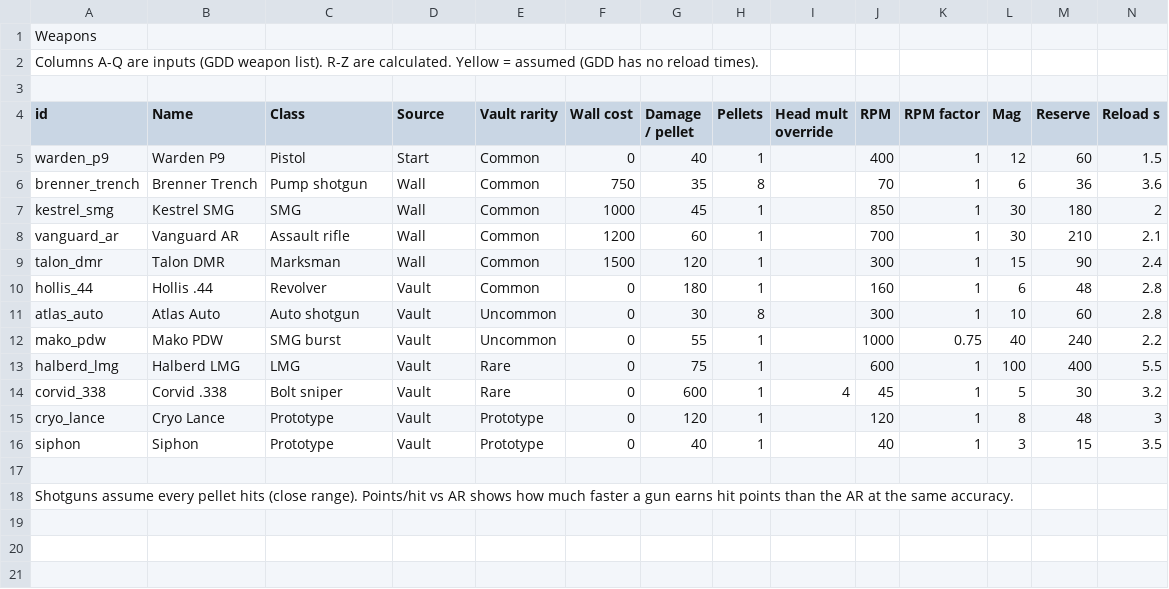
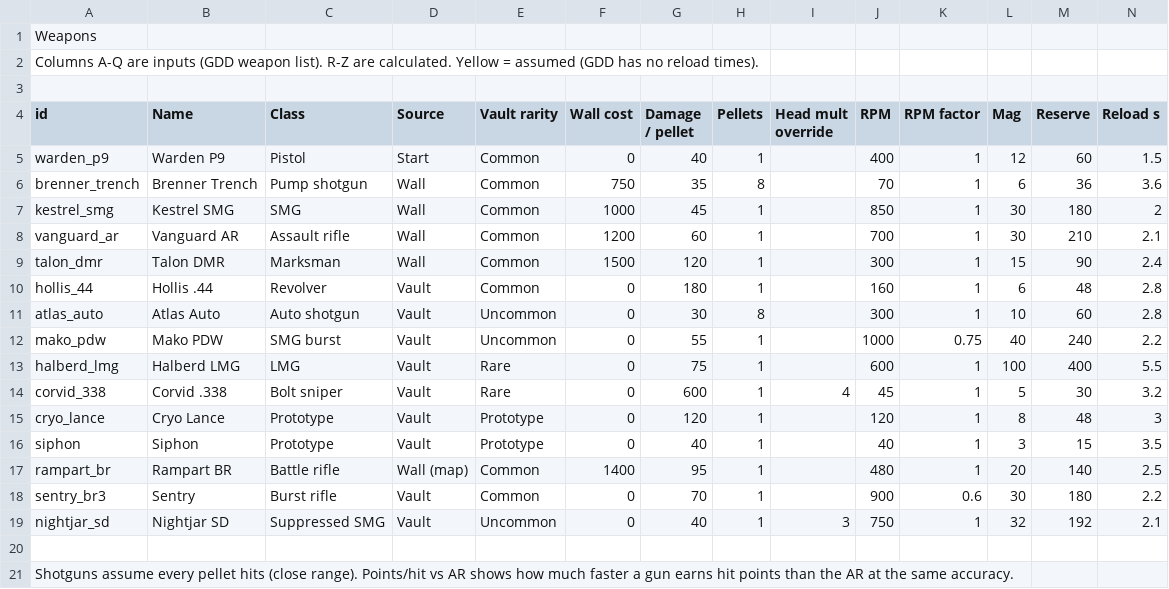
Before and after one commit to J3vb/Experiment-Undead, a CSV file: docs/design/balance/weapons.csv, drawn as a sheet; only a part is shown; rows hold the shown columns only; the diff names each change by its address in the sheet, - before the commit and + after, or states it on an @@ line.

Commit message:
Add Sentry, Nightjar SD and Rampart BR loot guns

```diff
--- a/docs/design/balance/weapons.csv
+++ b/docs/design/balance/weapons.csv
+row 17: rampart_br | Rampart BR | Battle rifle | Wall (map) | Common | 1400 | 95 | 1 |  | 480 | 1 | 20 | 140 | 2.5
+row 18: sentry_br3 | Sentry | Burst rifle | Vault | Common | 0 | 70 | 1 |  | 900 | 0.6 | 30 | 180 | 2.2
+row 19: nightjar_sd | Nightjar SD | Suppressed SMG | Vault | Uncommon | 0 | 40 | 1 | 3 | 750 | 1 | 32 | 192 | 2.1
```
Also changed, not shown: docs/design/balance/roster.csv, 42 other files.
